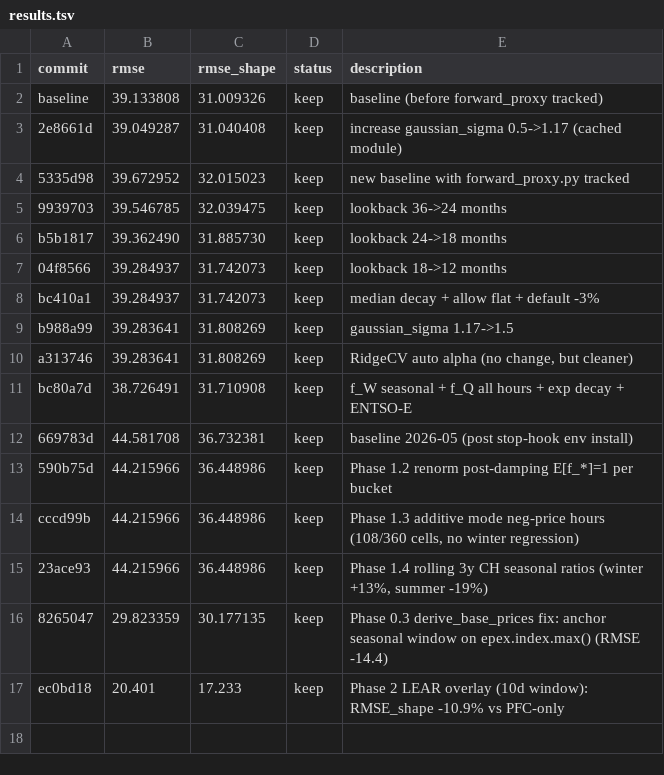
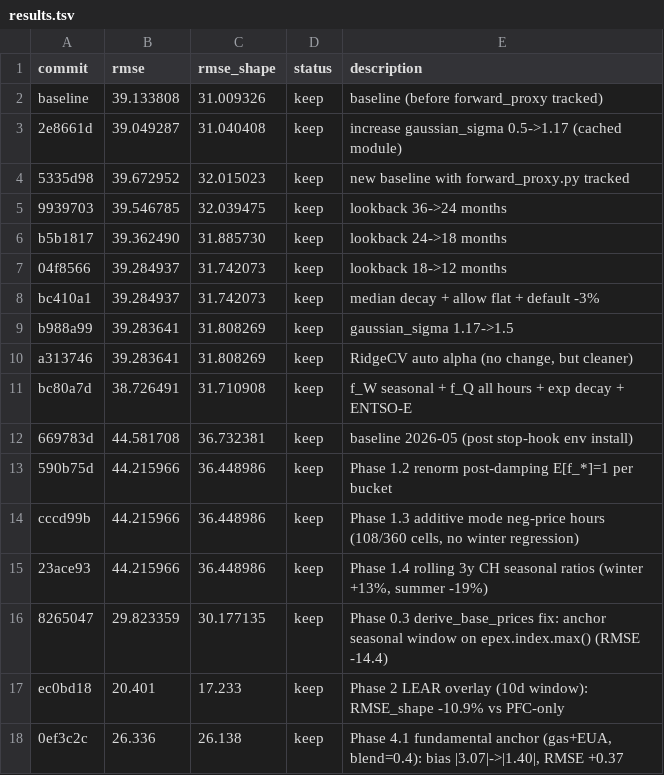
Before and after one commit to JulienFMV/PFC, a TSV file: results.tsv, drawn as a sheet.

```diff
--- a/results.tsv
+++ b/results.tsv
@@ -17 +17,2 @@ cccd99b	44.215966	36.448986	keep	Phase 1.3 additive mode neg-price hours (108/36
 ec0bd18	20.401	17.233	keep	Phase 2 LEAR overlay (10d window): RMSE_shape -10.9% vs PFC-only
+0ef3c2c	26.336	26.138	keep	Phase 4.1 fundamental anchor (gas+EUA, blend=0.4): bias |3.07|->|1.40|, RMSE +0.37
```
Also changed, not shown: 2 other files.
